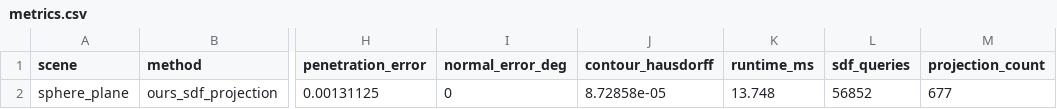
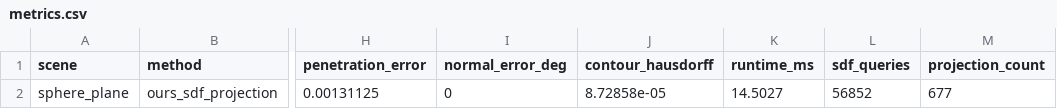
Before and after one commit to W-Moorer/bff-sdf-rigid-pro, a CSV file: results/sphere_plane/metrics.csv, drawn as a sheet; only a part is shown, gaps mark what is left out; the diff names each change by its address in the sheet, - before the commit and + after, or states it on an @@ line.

```diff
--- a/results/sphere_plane/metrics.csv
+++ b/results/sphere_plane/metrics.csv
-K2 (runtime_ms): 13.748
+K2 (runtime_ms): 14.5027
```
Also changed, not shown: results/benchmarks/accuracy.csv, results/benchmarks/mesh_resolution_study.csv, 15 other files.
